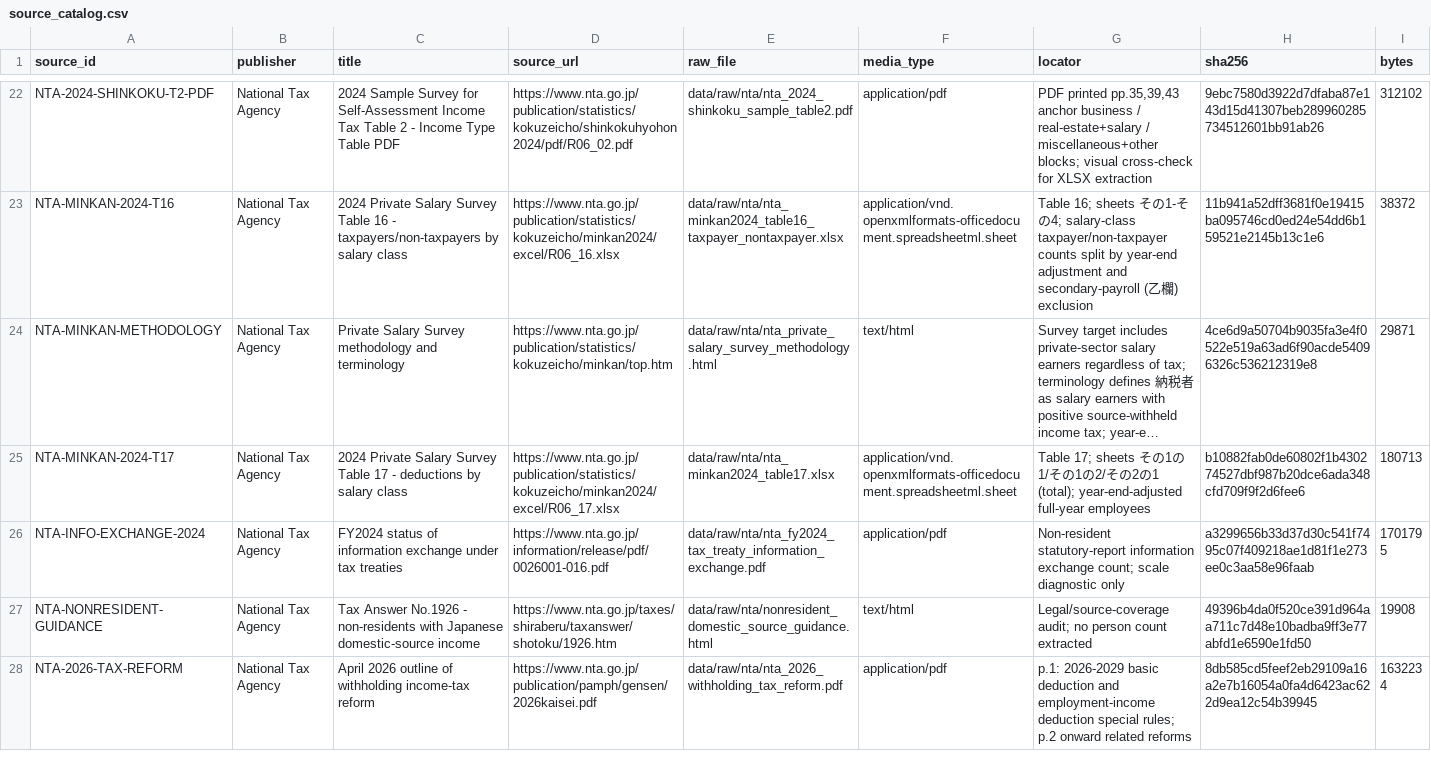
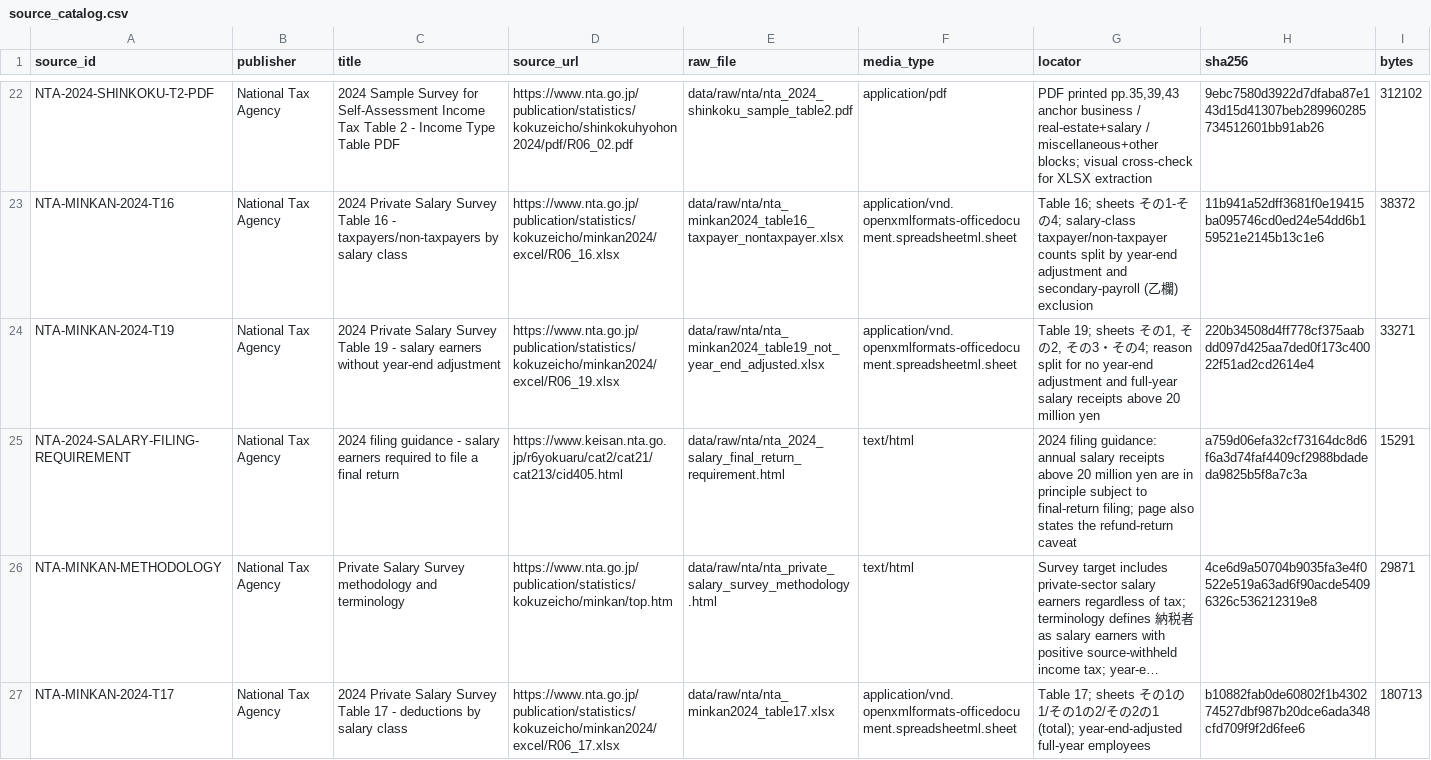
Before and after one commit to xmeta/jp-consumption-tax-reform, a CSV file: data/source_catalog.csv, drawn as a sheet; only a part is shown, gaps mark what is left out; the shorter side is filled out with more unchanged rows; long unchanged cells end in …; rows hold the shown columns only; the diff names each change by its address in the sheet, - before the commit and + after, or states it on an @@ line.

```diff
--- a/data/source_catalog.csv
+++ b/data/source_catalog.csv
+row 24: NTA-MINKAN-2024-T19 | National Tax Agency | 2024 Private Salary Survey Table 19 - salary earners without year-end adjustment | https://www.nta.go.jp/publication/statistics/kokuzeicho/minkan2024/excel/R06_19.xlsx | data/raw/nta/nta_minkan2024_table19_not_year_end_adjusted.xlsx | application/vnd.openxmlformats-officedocument.spreadsheetml.sheet | Table 19; sheets その1, その2, その3・その4; reason split for no year-end adjustment and full-year salary receipts above 20 million yen | 220b34508d4ff778cf375aabdd097d425aa7ded0f173c40022f51ad2cd2614e4 | 33271
+row 25: NTA-2024-SALARY-FILING-REQUIREMENT | National Tax Agency | 2024 filing guidance - salary earners required to file a final return | https://www.keisan.nta.go.jp/r6yokuaru/cat2/cat21/cat213/cid405.html | data/raw/nta/nta_2024_salary_final_return_requirement.html | text/html | 2024 filing guidance: annual salary receipts above 20 million yen are in principle subject to final-return filing; page also states the refund-return caveat | a759d06efa32cf73164dc8d6f6a3d74faf4409cf2988bdadeda9825b5f8a7c3a | 15291
```
Also changed, not shown: data/derived_catalog.csv, 12 other files.
